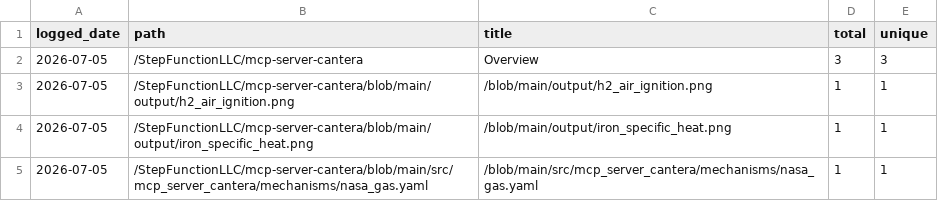
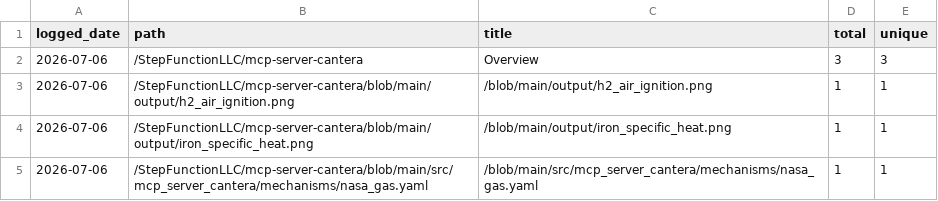
Before and after one commit to StepFunctionLLC/mcp-server-cantera, a CSV file: traffic-logger/data/paths.csv, drawn as a sheet.

```diff
--- a/traffic-logger/data/paths.csv
+++ b/traffic-logger/data/paths.csv
@@ -1,5 +1,5 @@
 logged_date,path,title,total,unique
-2026-07-05,/StepFunctionLLC/mcp-server-cantera,Overview,3,3
-2026-07-05,/StepFunctionLLC/mcp-server-cantera/blob/main/output/h2_air_ignition.png,/blob/main/output/h2_air_ignition.png,1,1
-2026-07-05,/StepFunctionLLC/mcp-server-cantera/blob/main/output/iron_specific_heat.png,/blob/main/output/iron_specific_heat.png,1,1
-2026-07-05,/StepFunctionLLC/mcp-server-cantera/blob/main/src/mcp_server_cantera/mechanisms/nasa_gas.yaml,/blob/main/src/mcp_server_cantera/mechanisms/nasa_gas.yaml,1,1
+2026-07-06,/StepFunctionLLC/mcp-server-cantera,Overview,3,3
+2026-07-06,/StepFunctionLLC/mcp-server-cantera/blob/main/output/h2_air_ignition.png,/blob/main/output/h2_air_ignition.png,1,1
+2026-07-06,/StepFunctionLLC/mcp-server-cantera/blob/main/output/iron_specific_heat.png,/blob/main/output/iron_specific_heat.png,1,1
+2026-07-06,/StepFunctionLLC/mcp-server-cantera/blob/main/src/mcp_server_cantera/mechanisms/nasa_gas.yaml,/blob/main/src/mcp_server_cantera/mechanisms/nasa_gas.yaml,1,1
```
Also changed, not shown: traffic-logger/data/clones.csv, traffic-logger/data/views.csv, 1 other file.
